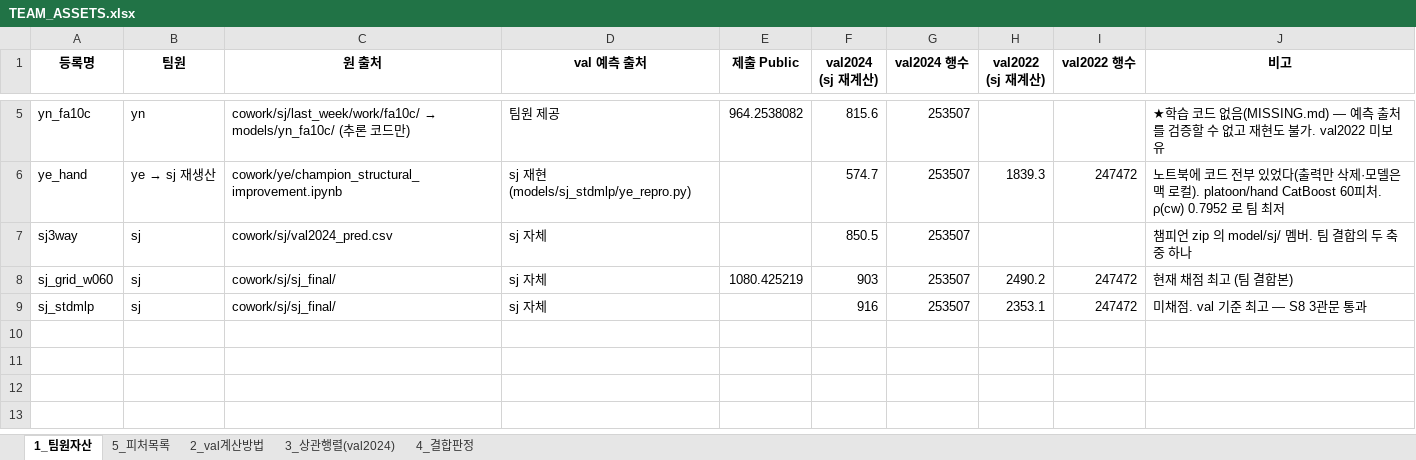
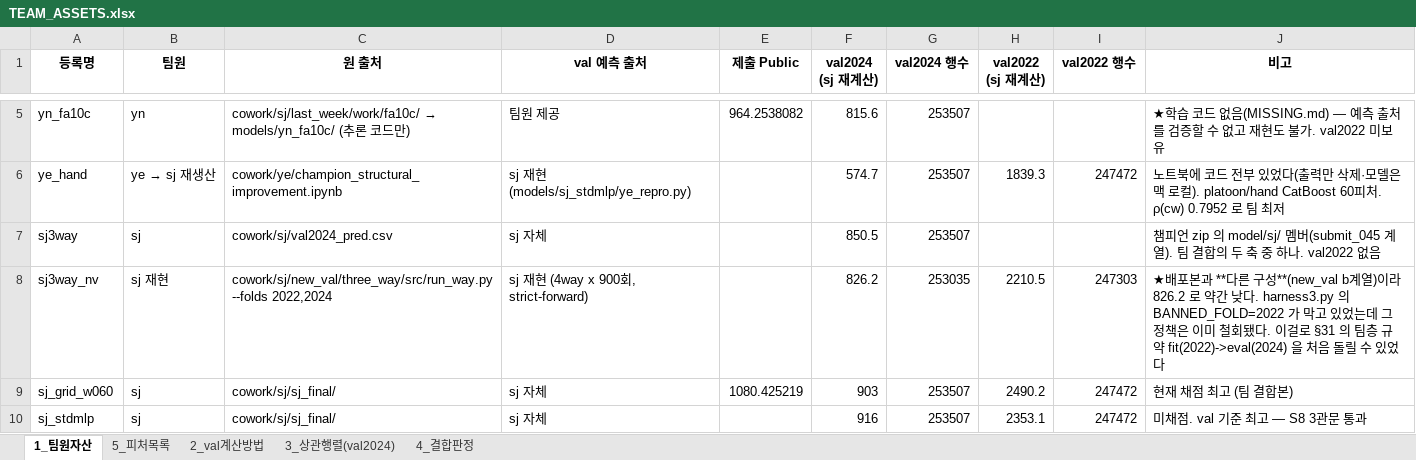
Before and after one commit to whdpdms2004-bot/LA9elephantmiracle, an Excel workbook: performance_tracking/TEAM_ASSETS.xlsx, sheet 1_팀원자산, drawn as a sheet; only a part is shown, gaps mark what is left out; values as stored, in another font and other column widths than the file's, no borders; the diff names each change by its address in the sheet, - before the commit and + after, or states it on an @@ line.

```diff
--- a/performance_tracking/TEAM_ASSETS.xlsx (sheet 1_팀원자산)
+++ b/performance_tracking/TEAM_ASSETS.xlsx (sheet 1_팀원자산)
-J7 (비고): …model/sj/ 멤버. 팀 결합의 두 축 중 하나
+J7 (비고): …model/sj/ 멤버(submit_045 계열). 팀 결합의 두 축 중 하나. val2022 없음
+row 8: sj3way_nv | sj 재현 | cowork/sj/new_val/three_way/src/run_way.py --folds 2022,2024 | sj 재현 (4way x 900회, strict-forward) |  | 826.2 | 253035 | 2210.5 | 247303 | ★배포본과 **다른 구성**(new_val b계열)이라 826.2 로 약간 낮다. harness3.py 의 BANNED_FOLD=2022 가 막고 있었는데 그 정책은 이미 철회됐다. 이걸로 §31 의 팀층 규약 fit(2022)->eval(2024) 을 처음 돌릴 수 있었다
```
Also changed, not shown: sheet 4_결합판정, sheet 3_상관행렬(val2024), 6 other files.
